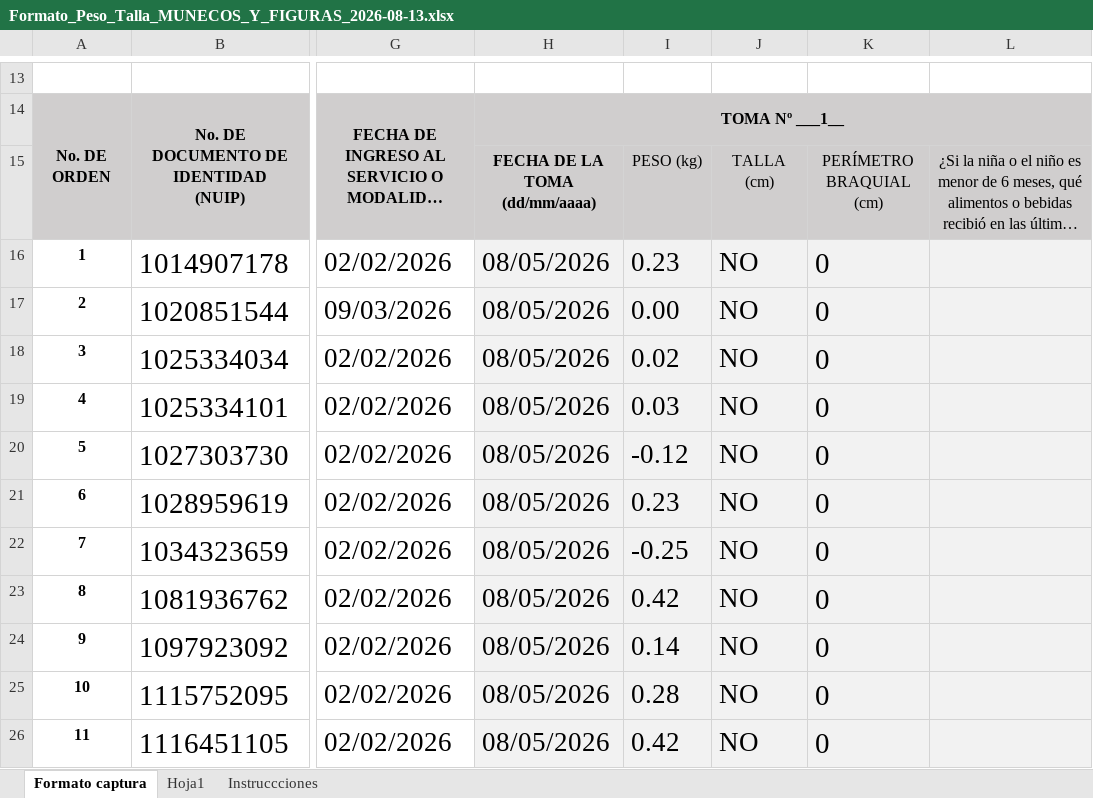
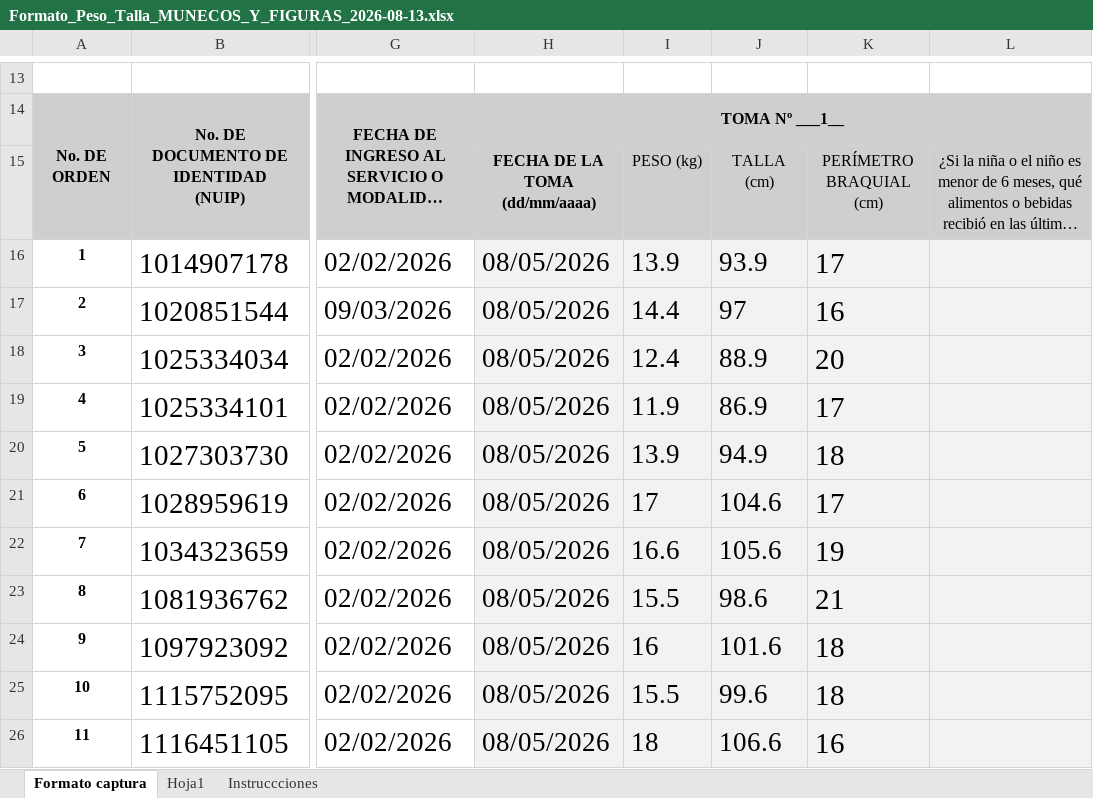
Before and after one commit to saadpaez-dev/jobautomaticocuentame, an Excel workbook: docs/peso y talla/Formato_Peso_Talla_MUNECOS_Y_FIGURAS_2026-08-13.xlsx, sheet Formato captura, drawn as a sheet; only a part is shown, gaps mark what is left out; long unchanged cells end in …; values as stored, in another font and other column widths than the file's, no borders; charts and pictures not drawn; the diff covers the shown part only; the diff names each change by its address in the sheet, - before the commit and + after, or states it on an @@ line.

```diff
--- a/docs/peso y talla/Formato_Peso_Talla_MUNECOS_Y_FIGURAS_2026-08-13.xlsx (sheet Formato captura)
+++ b/docs/peso y talla/Formato_Peso_Talla_MUNECOS_Y_FIGURAS_2026-08-13.xlsx (sheet Formato captura)
-I16: 0.23
+I16: 13.9
-J16: NO
+J16: 93.9
-K16: 0
+K16: 17
-I17: 0.00
+I17: 14.4
-J17: NO
+J17: 97
-K17: 0
+K17: 16
-I18: 0.02
+I18: 12.4
-J18: NO
+J18: 88.9
-K18: 0
+K18: 20
-I19: 0.03
+I19: 11.9
-J19: NO
+J19: 86.9
-K19: 0
+K19: 17
-I20: -0.12
+I20: 13.9
-J20: NO
+J20: 94.9
-K20: 0
+K20: 18
-I21: 0.23
+I21: 17
-J21: NO
+J21: 104.6
-K21: 0
+K21: 17
-I22: -0.25
+I22: 16.6
-J22: NO
+J22: 105.6
-K22: 0
+K22: 19
-I23: 0.42
+I23: 15.5
-J23: NO
+J23: 98.6
-K23: 0
+K23: 21
-I24: 0.14
+I24: 16
-J24: NO
+J24: 101.6
-K24:K25: 0
+K24:K25: 18
-I25: 0.28
+I25: 15.5
-J25: NO
+J25: 99.6
-I26: 0.42
+I26: 18
-J26: NO
+J26: 106.6
-K26: 0
+K26: 16
```
Also changed, not shown: 6 edited cells elsewhere in this sheet, reportes/Formato_Peso_Talla_LOS_CISNES_2026-08-13.xlsx, reportes/Formato_Peso_Talla_MUNECOS_Y_FIGURAS_2026-08-13.xlsx, 8 other files.
